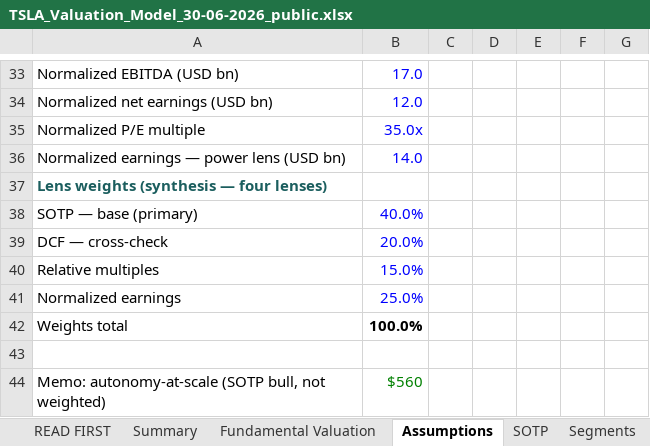
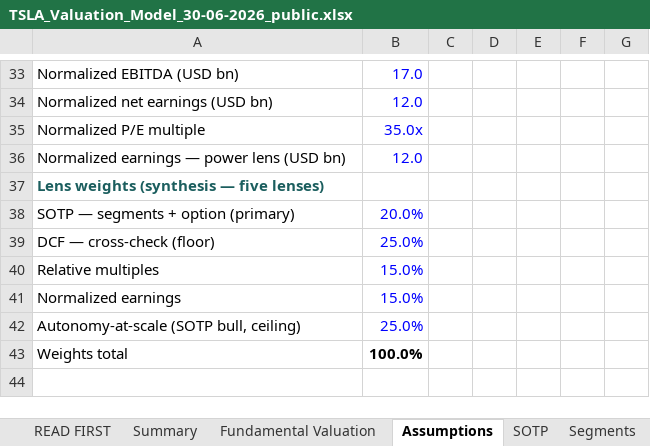
Before and after one commit to sherifomarsaleh/testahil, an Excel workbook: files/TSLA_Valuation_Model_30-06-2026_public.xlsx, sheet Assumptions, drawn as a sheet; only a part is shown, gaps mark what is left out; values as stored, in another font and other column widths than the file's, no borders; removed rows and columns are numbered as before the commit, all else as after; the diff names each change by its address in the sheet, - before the commit and + after, or states it on an @@ line.

Commit message:
Republish Tesla (TSLA) study — corrected five-lens synthesis (weighted central USD 254, −40%; autonomy-at-scale carries 25% weight) and rebuilt three-expert panel (Expert 3 scenario real-options ~USD 350, near spot); refresh docx/pdf/xlsx, data.js fair {105/254/350}, EN+AR pages and listings; file token v=0108, site cache-bust v=20260701f

```diff
--- a/files/TSLA_Valuation_Model_30-06-2026_public.xlsx (sheet Assumptions)
+++ b/files/TSLA_Valuation_Model_30-06-2026_public.xlsx (sheet Assumptions)
-B36: 14.0
+B36: 12.0
-A37: Lens weights (synthesis — four lenses)
+A37: Lens weights (synthesis — five lenses)
-row 38: SOTP — base (primary) | 40.0%
-A38: DCF — cross-check
+A38: SOTP — segments + option (primary)
+row 39: DCF — cross-check (floor) | 25.0%
-B41: 25.0%
+B41: 15.0%
+row 42: Autonomy-at-scale (SOTP bull, ceiling) | 25.0%
-row 43: (empty)
-row 44: Memo: autonomy-at-scale (SOTP bull, not weighted) | $560
```
Also changed, not shown: sheet Fundamental Valuation, sheet Summary, sheet Relative & Normalized, sheet Per-Share & Ratios, formulas that keep their value, 41 other files.
